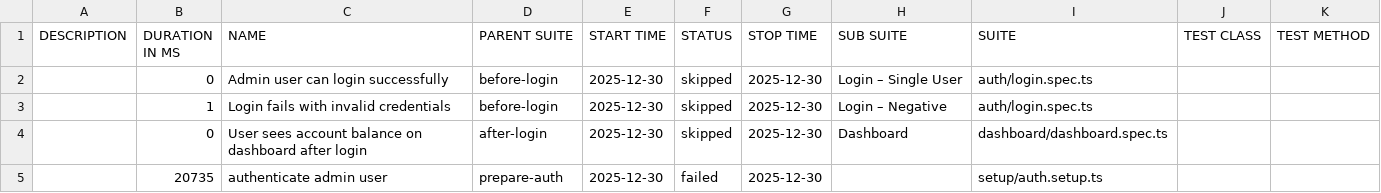
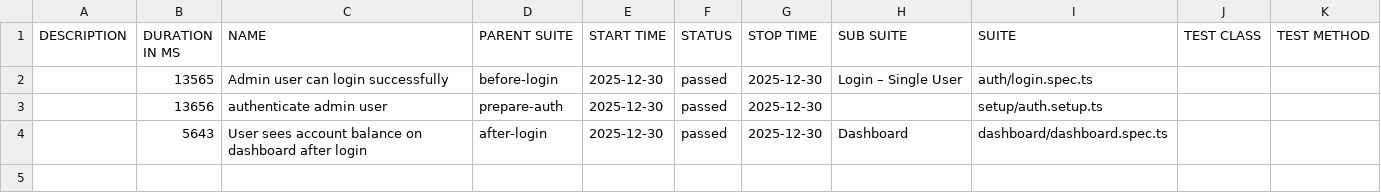
Before and after one commit to bbt-pareshk/autopilotqa_playwright, a CSV file: data/suites.csv, drawn as a sheet.

```diff
--- a/data/suites.csv
+++ b/data/suites.csv
@@ -1,5 +1,4 @@
 "DESCRIPTION","DURATION IN MS","NAME","PARENT SUITE","START TIME","STATUS","STOP TIME","SUB SUITE","SUITE","TEST CLASS","TEST METHOD"
-"","0","Admin user can login successfully","before-login","2025-12-30","skipped","2025-12-30","Login – Single User","auth/login.spec.ts","",""
-"","1","Login fails with invalid credentials","before-login","2025-12-30","skipped","2025-12-30","Login – Negative","auth/login.spec.ts","",""
-"","0","User sees account balance on dashboard after login","after-login","2025-12-30","skipped","2025-12-30","Dashboard","dashboard/dashboard.spec.ts","",""
-"","20735","authenticate admin user","prepare-auth","2025-12-30","failed","2025-12-30","","setup/auth.setup.ts","",""
+"","13565","Admin user can login successfully","before-login","2025-12-30","passed","2025-12-30","Login – Single User","auth/login.spec.ts","",""
+"","13656","authenticate admin user","prepare-auth","2025-12-30","passed","2025-12-30","","setup/auth.setup.ts","",""
+"","5643","User sees account balance on dashboard after login","after-login","2025-12-30","passed","2025-12-30","Dashboard","dashboard/dashboard.spec.ts","",""
```
Also changed, not shown: 38 other files.
